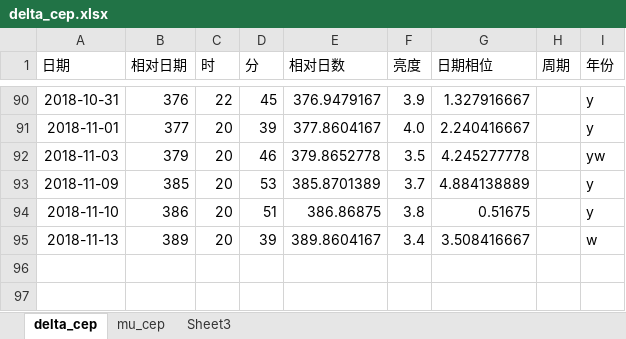
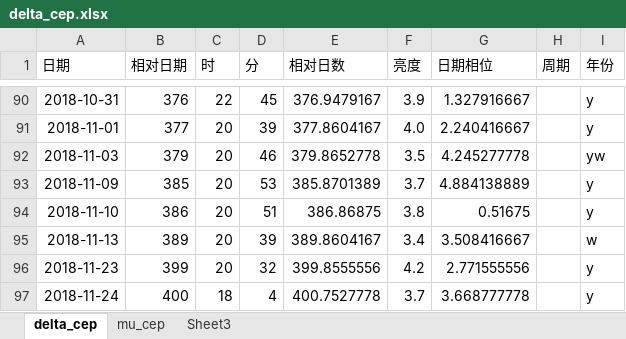
Before and after one commit to rottenweed/calc, an Excel workbook: delta_cep/delta_cep.xlsx, sheet delta_cep, drawn as a sheet; only a part is shown, gaps mark what is left out; values as stored, in another font and other column widths than the file's, no borders; charts and pictures not drawn; the diff names each change by its address in the sheet, - before the commit and + after, or states it on an @@ line.

Commit message:
Add Vstar data

```diff
--- a/delta_cep/delta_cep.xlsx (sheet delta_cep)
+++ b/delta_cep/delta_cep.xlsx (sheet delta_cep)
+row 96: 2018-11-23 | 399 | 20 | 32 | 399.8555556 | 4.2 | 2.771555556 |  | y
+row 97: 2018-11-24 | 400 | 18 | 4 | 400.7527778 | 3.7 | 3.668777778 |  | y
```
Also changed, not shown: sheet mu_cep, charts or pictures.
